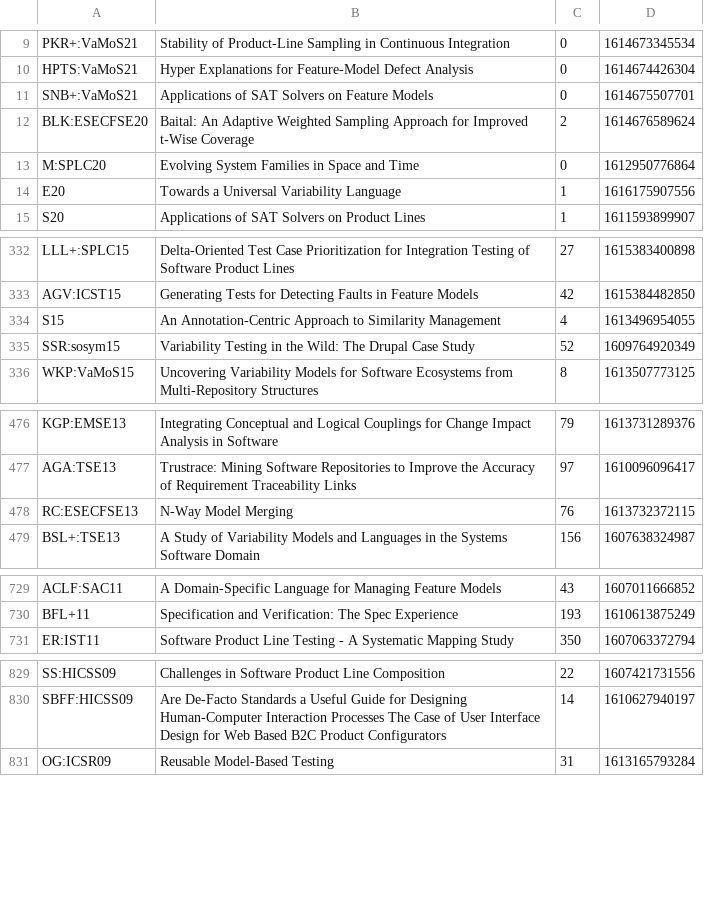
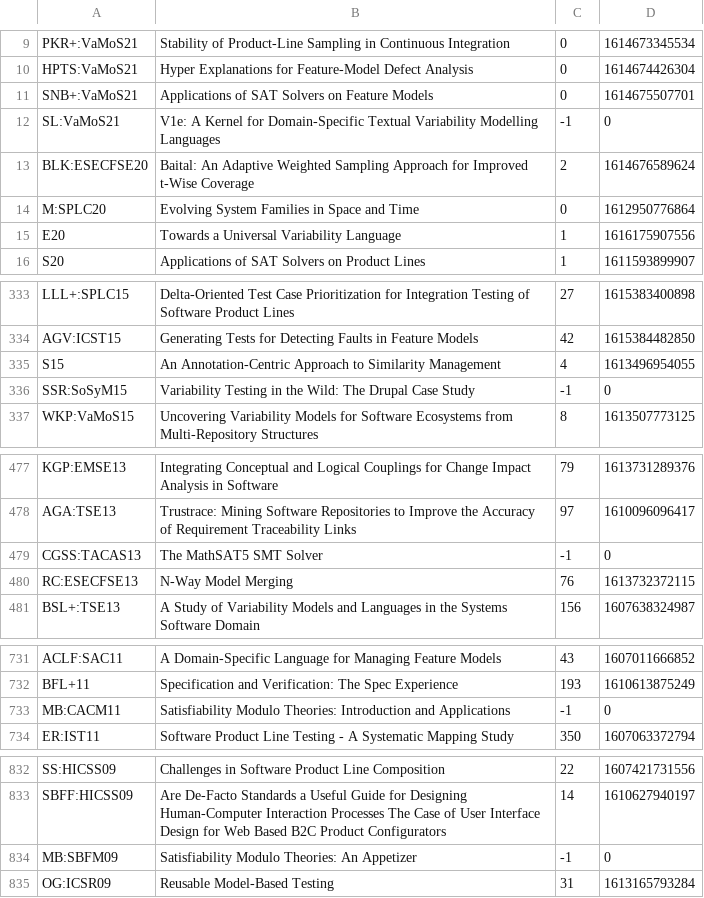
Before and after one commit to SoftVarE-Group/BibTags, a CSV file: classification/citations.csv, drawn as a sheet; only a part is shown, gaps mark what is left out; removed rows and columns are numbered as before the commit, all else as after; the diff covers the shown part only; the diff names each change by its address in the sheet, - before the commit and + after, or states it on an @@ line.

Commit message:
manually reapplied thomas changes to citations.csv

```diff
--- a/classification/citations.csv
+++ b/classification/citations.csv
+row 12: SL:VaMoS21 | V1e: A Kernel for Domain-Specific Textual Variability Modelling Languages | -1 | 0
-row 335: SSR:sosym15 | Variability Testing in the Wild: The Drupal Case Study | 52 | 1609764920349
+row 336: SSR:SoSyM15 | Variability Testing in the Wild: The Drupal Case Study | -1 | 0
+row 479: CGSS:TACAS13 | The MathSAT5 SMT Solver | -1 | 0
+row 733: MB:CACM11 | Satisfiability Modulo Theories: Introduction and Applications | -1 | 0
+row 834: MB:SBFM09 | Satisfiability Modulo Theories: An Appetizer | -1 | 0
```
Also changed, not shown: 1 added row and 3 edited cells elsewhere in this file.
